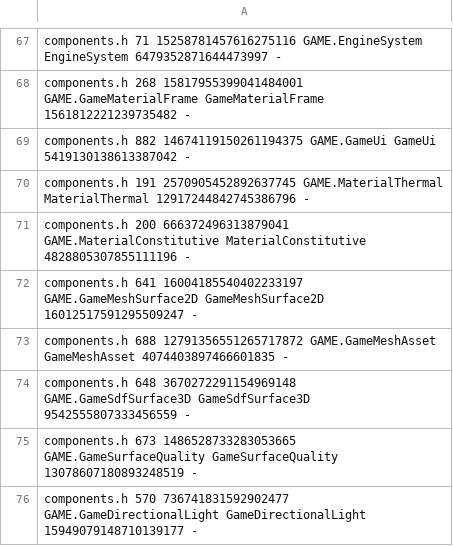
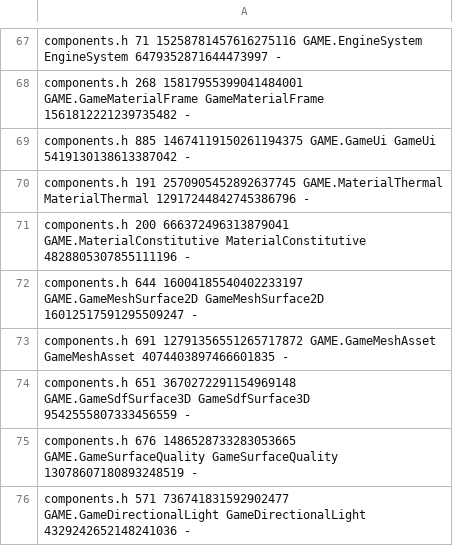
Before and after one commit to waldnercharles/chibi, a TSV file: src/runtime/component_ids.tsv, drawn as a sheet; only a part is shown, gaps mark what is left out; the diff covers the shown part only.

```diff
--- a/src/runtime/component_ids.tsv
+++ b/src/runtime/component_ids.tsv
@@ -68,9 +68,9 @@ components.h 71 15258781457616275116 GAME.EngineSystem EngineSystem 647935287164
 components.h 268 15817955399041484001 GAME.GameMaterialFrame GameMaterialFrame 1561812221239735482 -
-components.h 882 14674119150261194375 GAME.GameUi GameUi 5419130138613387042 -
+components.h 885 14674119150261194375 GAME.GameUi GameUi 5419130138613387042 -
 components.h 191 2570905452892637745 GAME.MaterialThermal MaterialThermal 12917244842745386796 -
 components.h 200 666372496313879041 GAME.MaterialConstitutive MaterialConstitutive 4828805307855111196 -
-components.h 641 16004185540402233197 GAME.GameMeshSurface2D GameMeshSurface2D 16012517591295509247 -
-components.h 688 12791356551265717872 GAME.GameMeshAsset GameMeshAsset 4074403897466601835 -
-components.h 648 3670272291154969148 GAME.GameSdfSurface3D GameSdfSurface3D 9542555807333456559 -
-components.h 673 1486528733283053665 GAME.GameSurfaceQuality GameSurfaceQuality 13078607180893248519 -
-components.h 570 736741831592902477 GAME.GameDirectionalLight GameDirectionalLight 15949079148710139177 -
+components.h 644 16004185540402233197 GAME.GameMeshSurface2D GameMeshSurface2D 16012517591295509247 -
+components.h 691 12791356551265717872 GAME.GameMeshAsset GameMeshAsset 4074403897466601835 -
+components.h 651 3670272291154969148 GAME.GameSdfSurface3D GameSdfSurface3D 9542555807333456559 -
+components.h 676 1486528733283053665 GAME.GameSurfaceQuality GameSurfaceQuality 13078607180893248519 -
+components.h 571 736741831592902477 GAME.GameDirectionalLight GameDirectionalLight 4329242652148241036 -
```
Also changed, not shown: 18 edited cells elsewhere in this file, 14 other files.
